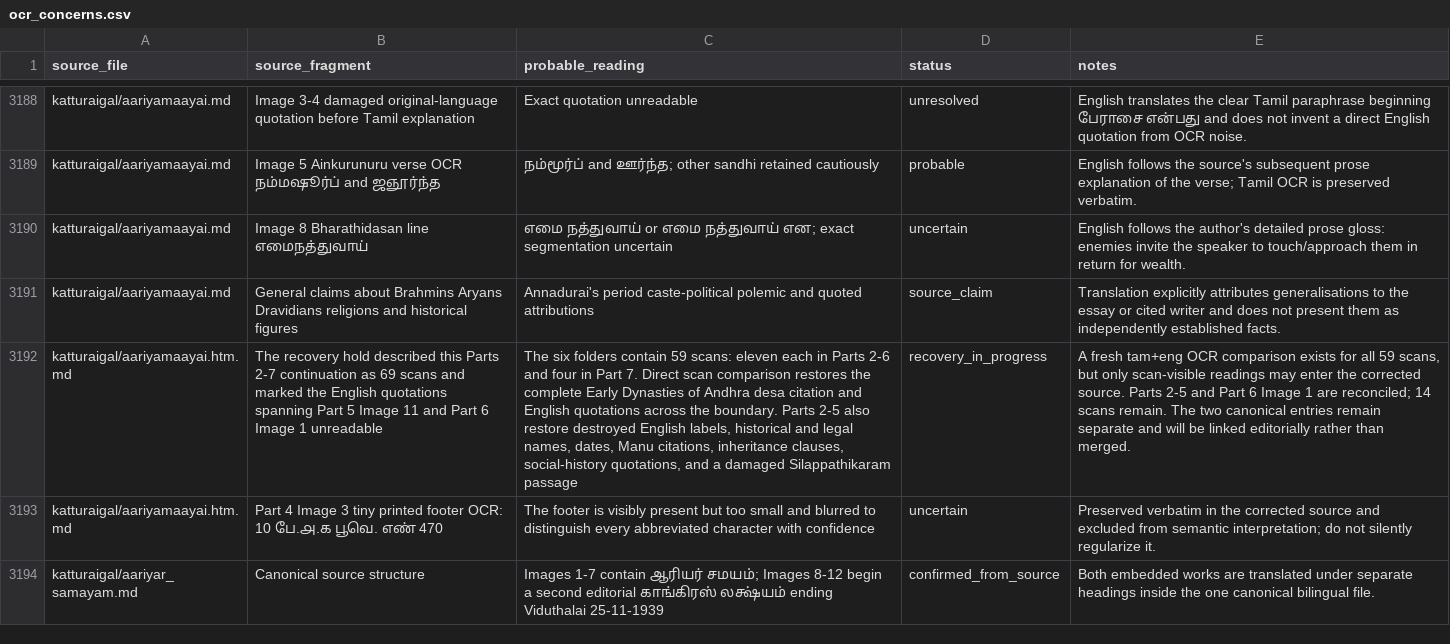
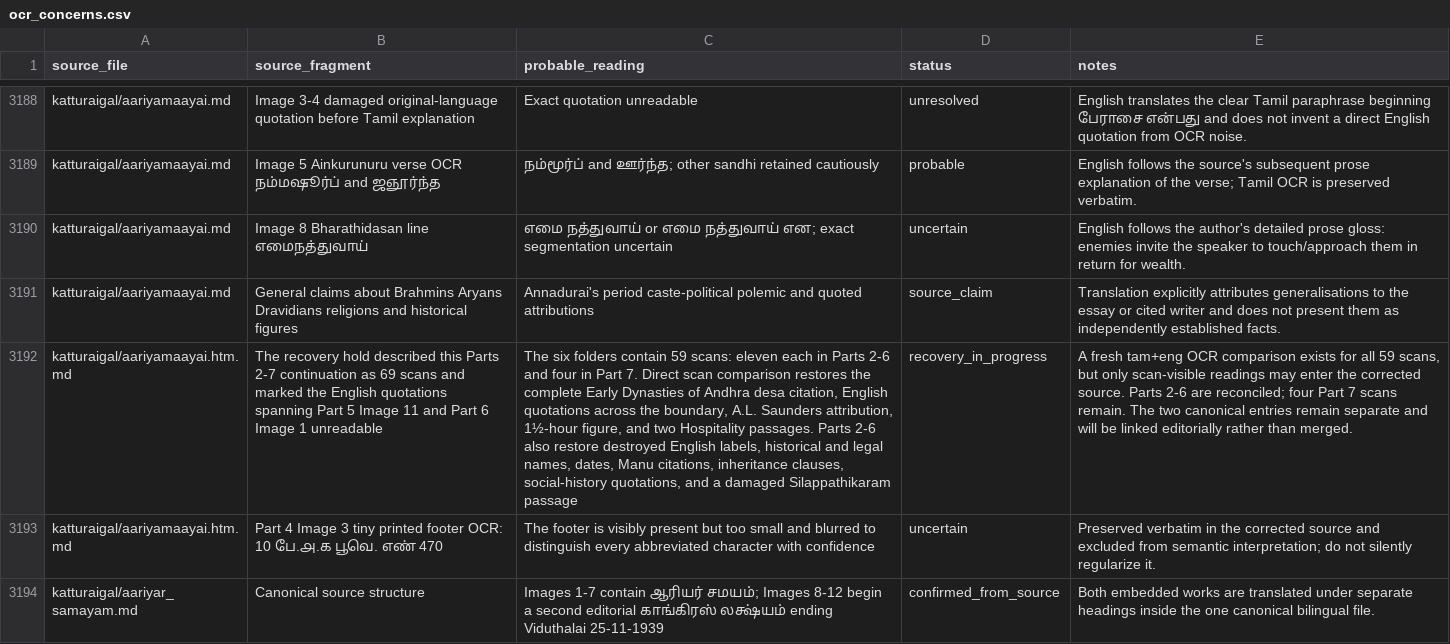
Before and after one commit to pugazg/anna-corpus, a CSV file: outputs/annavin_text_extractor/translated_contents/_translation_state/ocr_concerns.csv, drawn as a sheet; only a part is shown, gaps mark what is left out; the diff names each change by its address in the sheet, - before the commit and + after, or states it on an @@ line.

Commit message:
reconcile Aryan Illusion part 6

```diff
--- a/outputs/annavin_text_extractor/translated_contents/_translation_state/ocr_concerns.csv
+++ b/outputs/annavin_text_extractor/translated_contents/_translation_state/ocr_concerns.csv
-C3192 (probable_reading): …Andhra desa citation and English quotations across the boundary. Parts 2-5 also restore…
+C3192 (probable_reading): …Andhra desa citation, English quotations across the boundary, A.L. Saunders attribution, 1½-hour figure, and two Hospitality passages. Parts 2-6 also restore…
-E3192 (notes): …source. Parts 2-5 and Part 6 Image 1 are reconciled; 14 scans remain.…
+E3192 (notes): …source. Parts 2-6 are reconciled; four Part 7 scans remain.…
```
Also changed, not shown: outputs/annavin_text_extractor/translated_contents/_translation_state/needs_source_recovery.csv, 5 other files.
